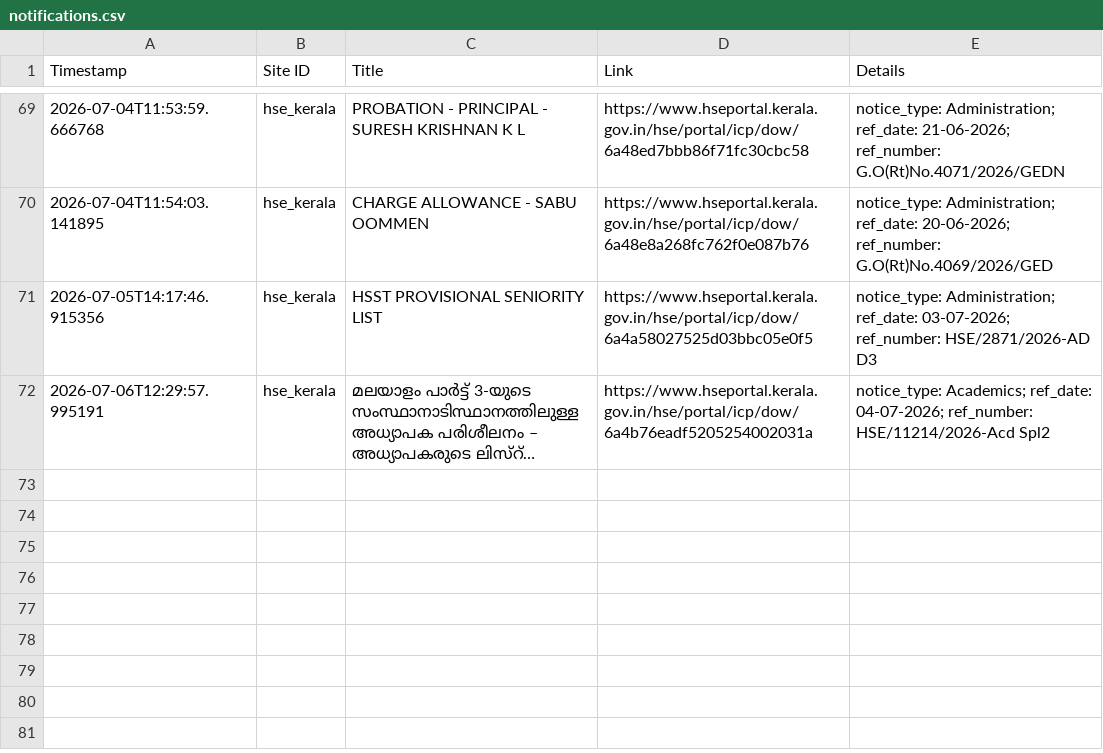
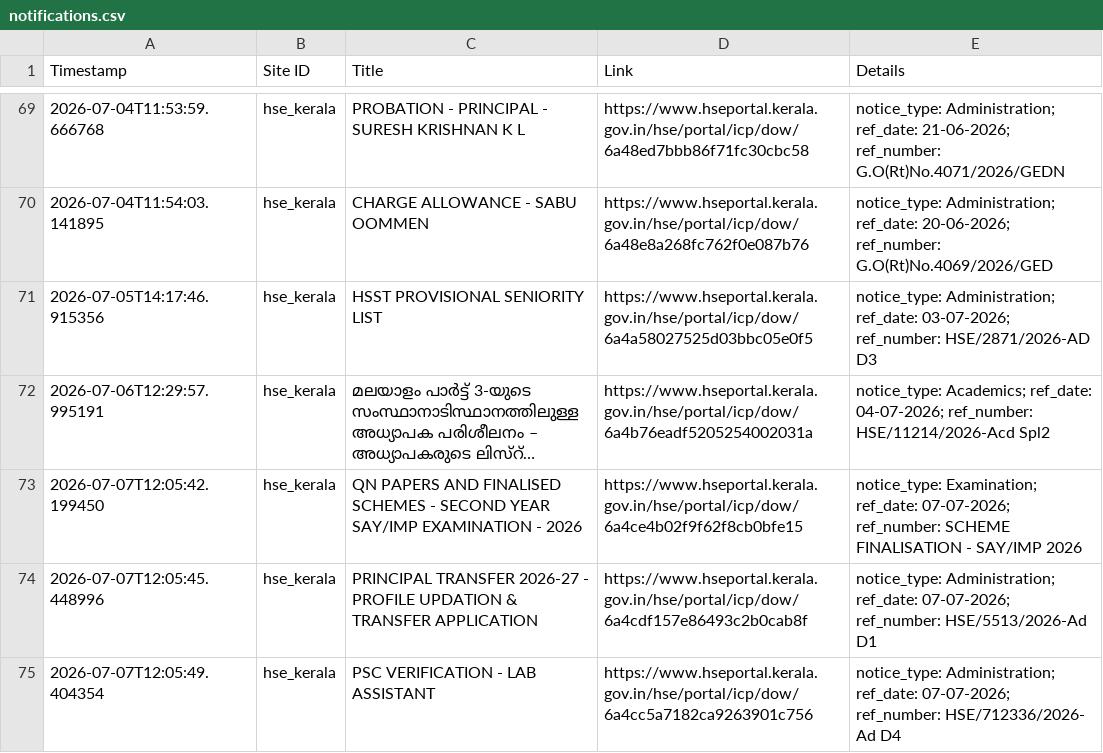
Before and after one commit to Rohan-DX/website-tracker, a CSV file: notifications.csv, drawn as a sheet; only a part is shown, gaps mark what is left out; long unchanged cells end in …; the diff names each change by its address in the sheet, - before the commit and + after, or states it on an @@ line.

```diff
--- a/notifications.csv
+++ b/notifications.csv
+row 73: 2026-07-07T12:05:42.199450 | hse_kerala | QN PAPERS AND FINALISED SCHEMES - SECOND YEAR SAY/IMP EXAMINATION - 2026 | https://www.hseportal.kerala.gov.in/hse/portal/icp/dow/6a4ce4b02f9f62f8cb0bfe15 | notice_type: Examination; ref_date: 07-07-2026; ref_number: SCHEME FINALISATION - SAY/IMP 2026
+row 74: 2026-07-07T12:05:45.448996 | hse_kerala | PRINCIPAL TRANSFER 2026-27 - PROFILE UPDATION & TRANSFER APPLICATION | https://www.hseportal.kerala.gov.in/hse/portal/icp/dow/6a4cdf157e86493c2b0cab8f | notice_type: Administration; ref_date: 07-07-2026; ref_number: HSE/5513/2026-Ad D1
+row 75: 2026-07-07T12:05:49.404354 | hse_kerala | PSC VERIFICATION - LAB ASSISTANT | https://www.hseportal.kerala.gov.in/hse/portal/icp/dow/6a4cc5a7182ca9263901c756 | notice_type: Administration; ref_date: 07-07-2026; ref_number: HSE/712336/2026- Ad D4
```
Also changed, not shown: 1 other file.
